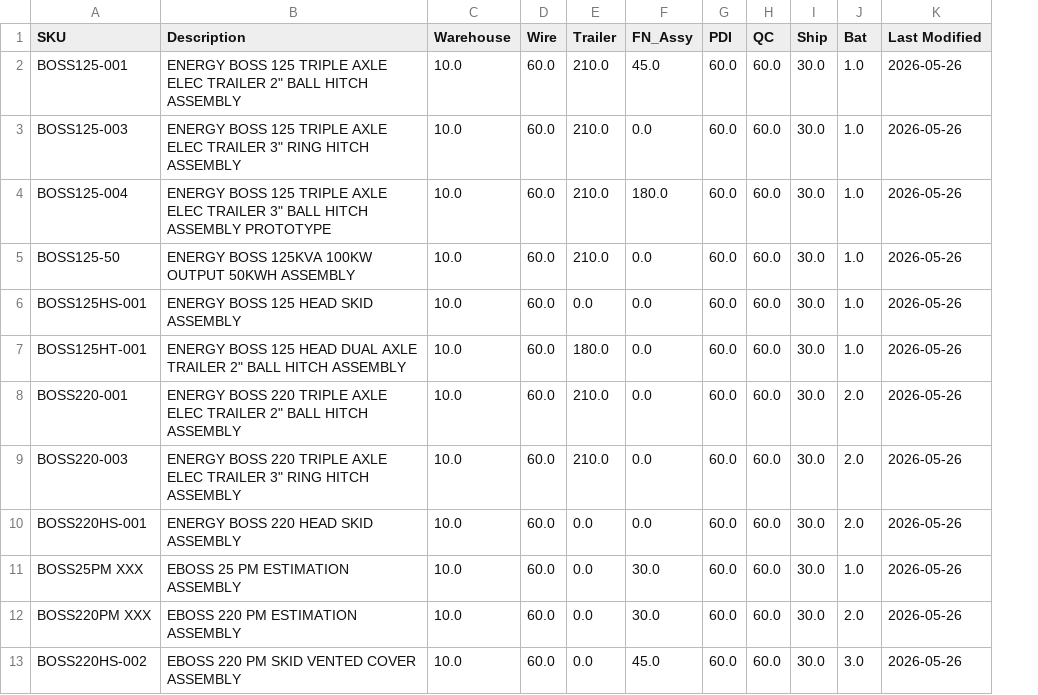
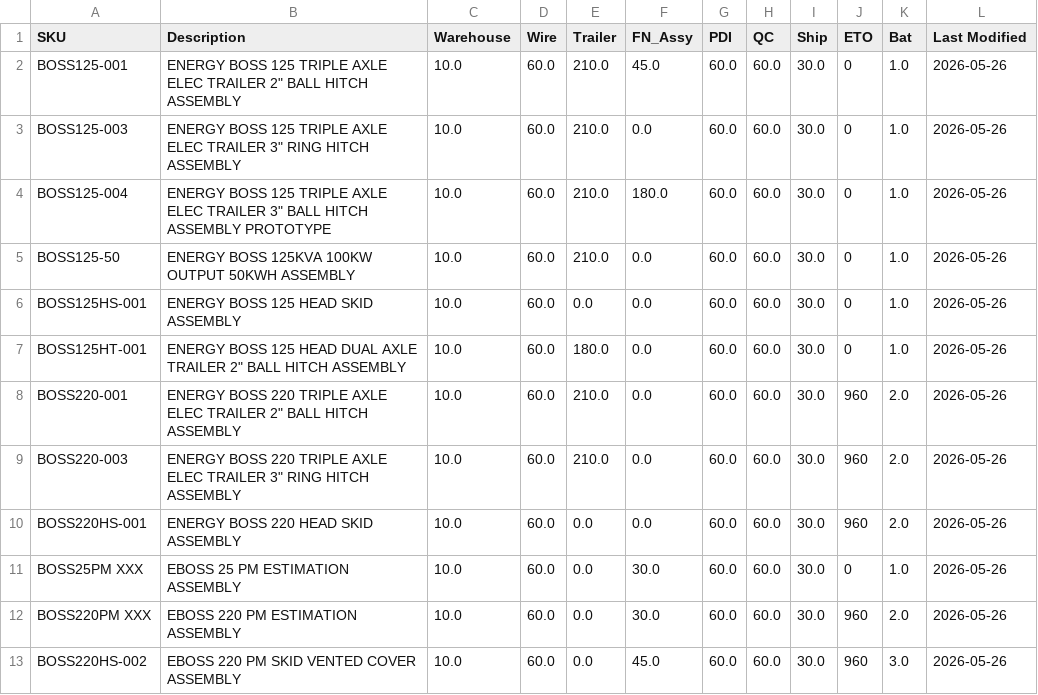
Before and after one commit to tritoan156/labor_model, a CSV file: data/machine_clean.csv, drawn as a sheet; only a part is shown; the diff names each change by its address in the sheet, - before the commit and + after, or states it on an @@ line.

```diff
--- a/data/machine_clean.csv
+++ b/data/machine_clean.csv
+column J (ETO), rows 2-13: 0 | 0 | 0 | 0 | 0 | 0 | 960 | 960 | 960 | 0 | 960 | 960
```
Also changed, not shown: 4 other files.
